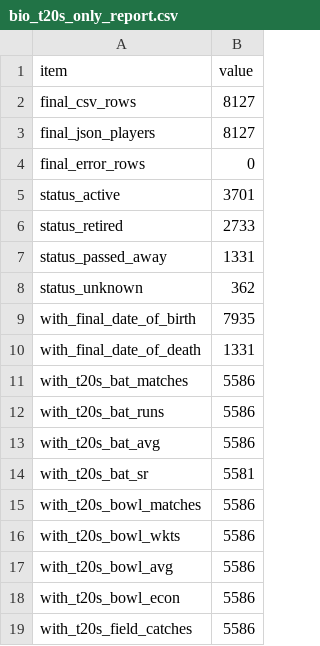
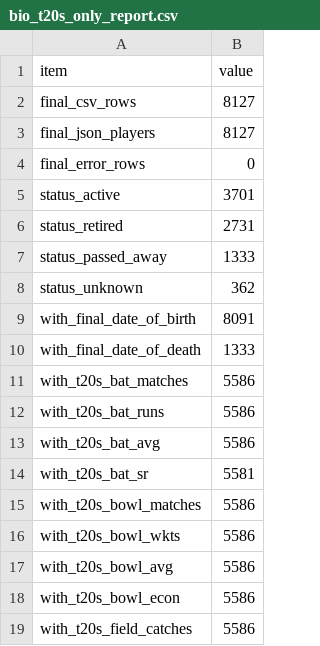
Before and after one commit to tahmidm-cloud/cricket-international-stats, a CSV file: outputs/bio_t20s_only_report.csv, drawn as a sheet.

```diff
--- a/outputs/bio_t20s_only_report.csv
+++ b/outputs/bio_t20s_only_report.csv
@@ -5,7 +5,7 @@ final_error_rows,0
 status_active,3701
-status_retired,2733
-status_passed_away,1331
+status_retired,2731
+status_passed_away,1333
 status_unknown,362
-with_final_date_of_birth,7935
-with_final_date_of_death,1331
+with_final_date_of_birth,8091
+with_final_date_of_death,1333
 with_t20s_bat_matches,5586
```
Also changed, not shown: 1 other file.
